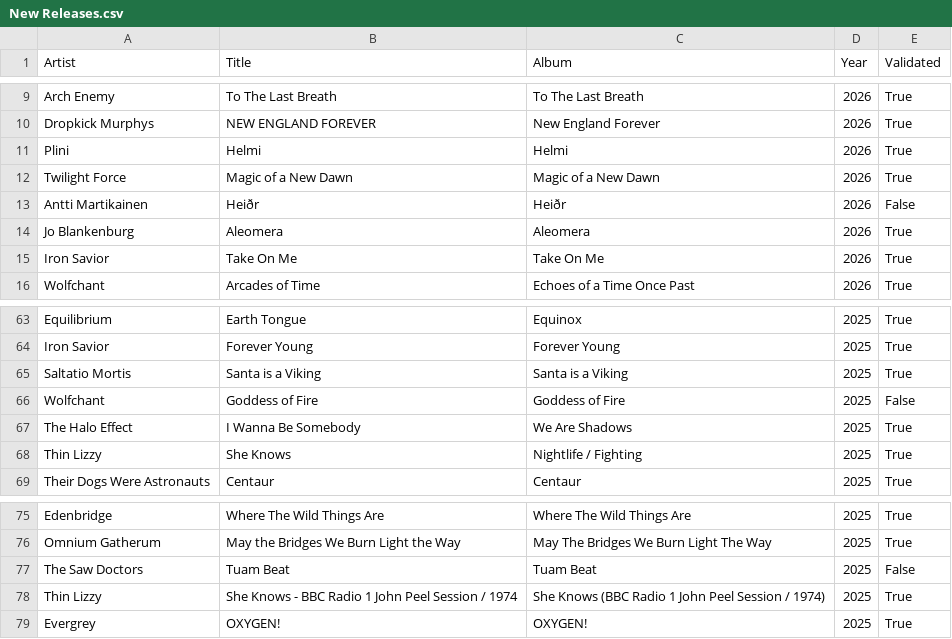
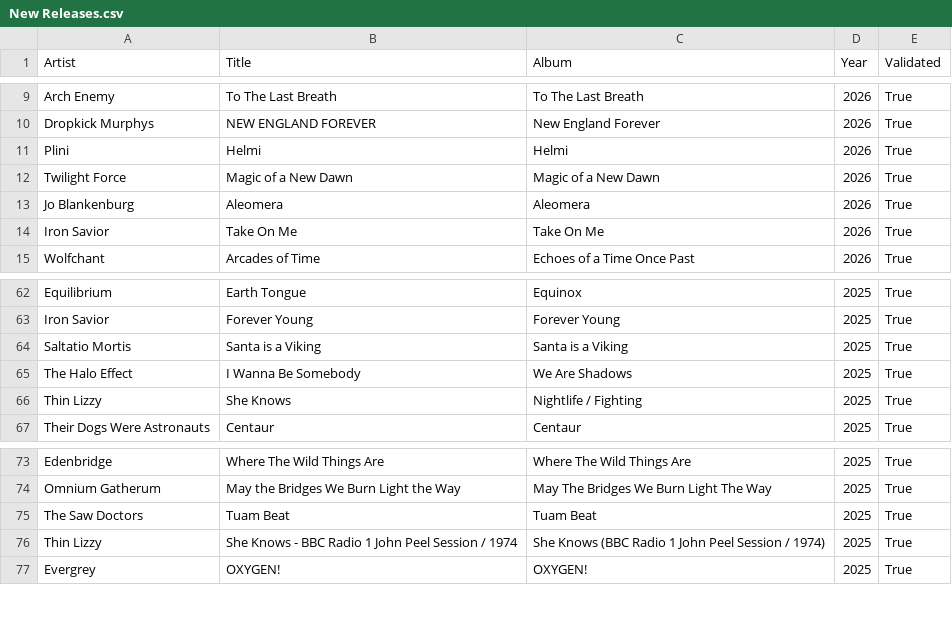
Before and after one commit to nicochunger/NeuralCast, a CSV file: NeuralForge/playlists/New Releases.csv, drawn as a sheet; only a part is shown, gaps mark what is left out.

```diff
--- a/NeuralForge/playlists/New Releases.csv
+++ b/NeuralForge/playlists/New Releases.csv
@@ -12,3 +12,2 @@ Plini,Helmi,Helmi,2026,True
 Twilight Force,Magic of a New Dawn,Magic of a New Dawn,2026,True
-Antti Martikainen,Heiðr,Heiðr,2026,False
 Jo Blankenburg,Aleomera,Aleomera,2026,True
@@ -65,3 +64,2 @@ Iron Savior,Forever Young,Forever Young,2025,True
 Saltatio Mortis,Santa is a Viking,Santa is a Viking,2025,True
-Wolfchant,Goddess of Fire,Goddess of Fire,2025,False
 The Halo Effect,I Wanna Be Somebody,We Are Shadows,2025,True
@@ -76,3 +74,3 @@ Edenbridge,Where The Wild Things Are,Where The Wild Things Are,2025,True
 Omnium Gatherum,May the Bridges We Burn Light the Way,May The Bridges We Burn Light The Way,2025,True
-The Saw Doctors,Tuam Beat,Tuam Beat,2025,False
+The Saw Doctors,Tuam Beat,Tuam Beat,2025,True
 Thin Lizzy,She Knows - BBC Radio 1 John Peel Session / 1974,She Knows (BBC Radio 1 John Peel Session / 1974),2025,True
```
Also changed, not shown: NeuralForge/playlists/Folk Metal.csv, NeuralForge/playlists/Symphonic Metal.csv.
